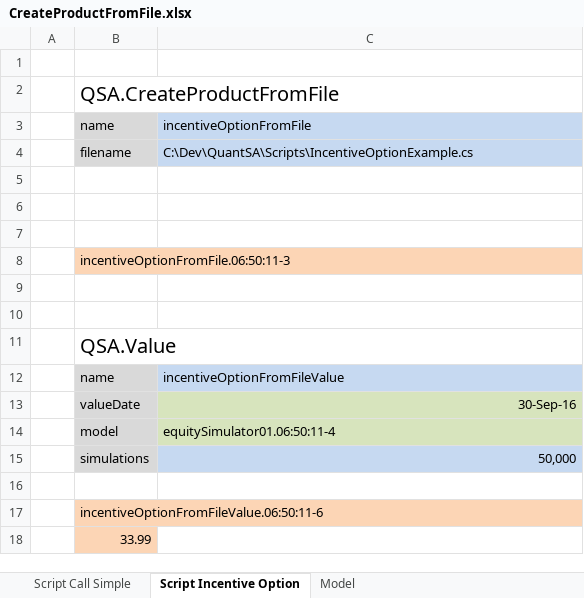
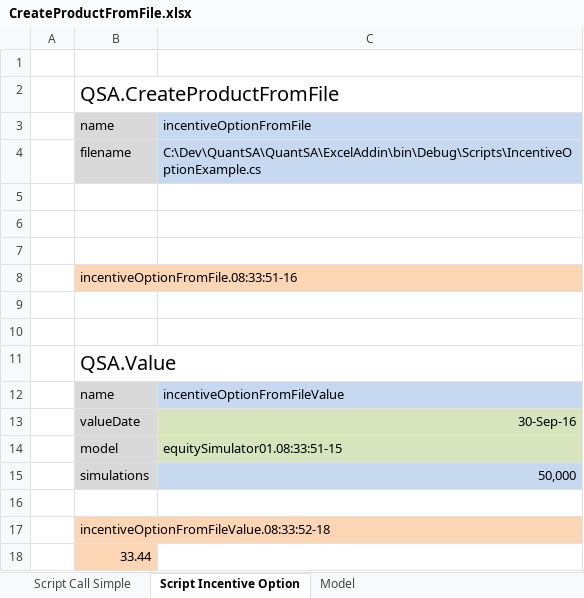
Before and after one commit to JamesLTaylor/QuantSA, an Excel workbook: ExcelExamples/CreateProductFromFile.xlsx, sheet Script Incentive Option, drawn as a sheet; values as stored, in another font and other column widths than the file's, no borders; the diff names each change by its address in the sheet, - before the commit and + after, or states it on an @@ line.

Commit message:
documentation on installing, addin tweaks before test release.

```diff
--- a/ExcelExamples/CreateProductFromFile.xlsx (sheet Script Incentive Option)
+++ b/ExcelExamples/CreateProductFromFile.xlsx (sheet Script Incentive Option)
-C4: C:\Dev\QuantSA\Scripts\IncentiveOptionExample.cs
+C4: C:\Dev\QuantSA\QuantSA\ExcelAddin\bin\Debug\Scripts\IncentiveOptionExample.cs
-B8: incentiveOptionFromFile.06:50:11-3
+B8: incentiveOptionFromFile.08:33:51-16
-C14: equitySimulator01.06:50:11-4
+C14: equitySimulator01.08:33:51-15
-B17: incentiveOptionFromFileValue.06:50:11-6
+B17: incentiveOptionFromFileValue.08:33:52-18
-B18: 33.99
+B18: 33.44
```
Also changed, not shown: sheet Script Call Simple, sheet Model, 17 other files.
